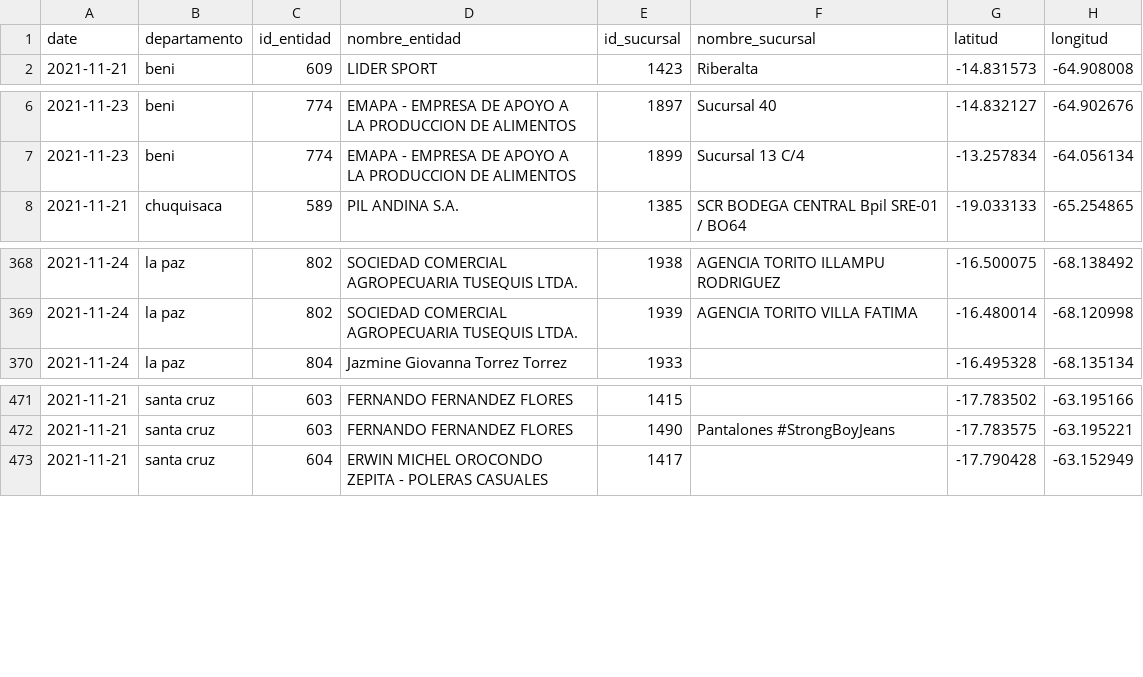
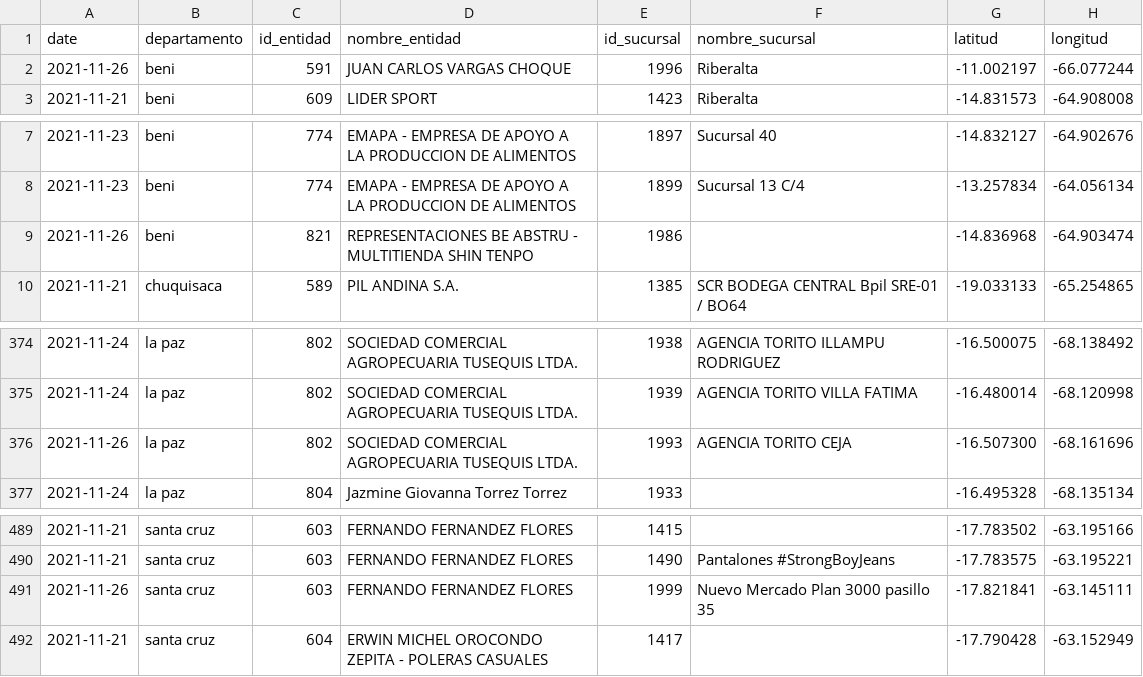
Before and after one commit to mauforonda/consumelonuestro, a CSV file: data/entidades.csv, drawn as a sheet; only a part is shown, gaps mark what is left out; the diff covers the shown part only.

```diff
--- a/data/entidades.csv
+++ b/data/entidades.csv
@@ -1,2 +1,3 @@
 date,departamento,id_entidad,nombre_entidad,id_sucursal,nombre_sucursal,latitud,longitud
+2021-11-26,beni,591,JUAN CARLOS VARGAS CHOQUE,1996,Riberalta,-11.002197,-66.077244
 2021-11-21,beni,609,LIDER SPORT,1423,Riberalta,-14.831573,-64.908008
@@ -7,2 +8,3 @@ date,departamento,id_entidad,nombre_entidad,id_sucursal,nombre_sucursal,latitud,
 2021-11-23,beni,774,EMAPA - EMPRESA DE APOYO A LA PRODUCCION DE ALIMENTOS,1899,Sucursal 13 C/4,-13.257834,-64.056134
+2021-11-26,beni,821,REPRESENTACIONES BE ABSTRU - MULTITIENDA SHIN TENPO,1986,,-14.836968,-64.903474
 2021-11-21,chuquisaca,589,PIL ANDINA S.A.,1385,SCR BODEGA CENTRAL Bpil SRE-01 / BO64,-19.033133,-65.254865
@@ -369,2 +375,3 @@ date,departamento,id_entidad,nombre_entidad,id_sucursal,nombre_sucursal,latitud,
 2021-11-24,la paz,802,SOCIEDAD COMERCIAL AGROPECUARIA TUSEQUIS LTDA.,1939,AGENCIA TORITO VILLA FATIMA,-16.480014,-68.120998
+2021-11-26,la paz,802,SOCIEDAD COMERCIAL AGROPECUARIA TUSEQUIS LTDA.,1993,AGENCIA TORITO CEJA,-16.507300,-68.161696
 2021-11-24,la paz,804,Jazmine Giovanna Torrez Torrez,1933,,-16.495328,-68.135134
@@ -472,2 +490,3 @@ date,departamento,id_entidad,nombre_entidad,id_sucursal,nombre_sucursal,latitud,
 2021-11-21,santa cruz,603,FERNANDO FERNANDEZ FLORES,1490,Pantalones #StrongBoyJeans ,-17.783575,-63.195221
+2021-11-26,santa cruz,603,FERNANDO FERNANDEZ FLORES,1999,Nuevo Mercado Plan 3000 pasillo 35,-17.821841,-63.145111
 2021-11-21,santa cruz,604,ERWIN MICHEL OROCONDO ZEPITA - POLERAS CASUALES,1417,,-17.790428,-63.152949
```
Also changed, not shown: 15 added rows elsewhere in this file, 1 other file.
